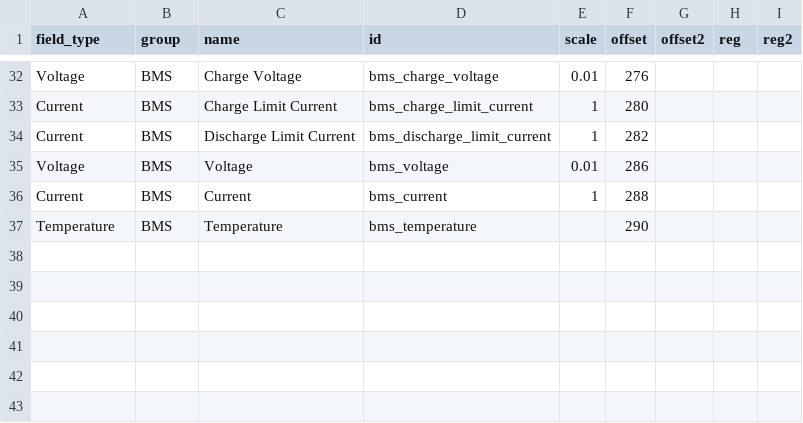
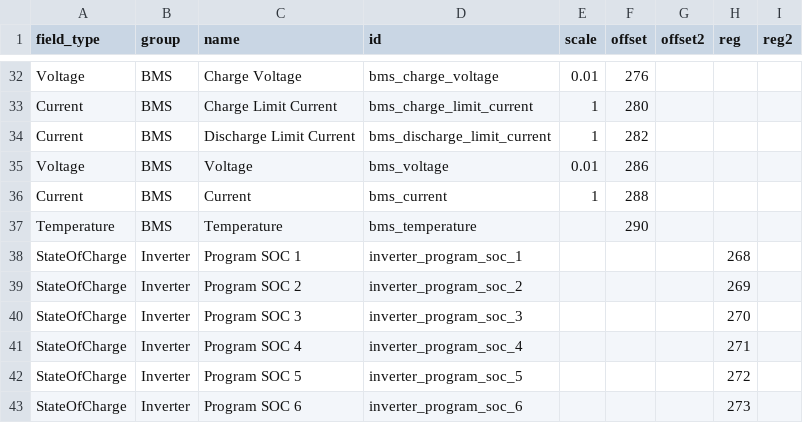
Before and after one commit to bmerry/sunsniff, a CSV file: fields.csv, drawn as a sheet; only a part is shown, gaps mark what is left out; the diff names each change by its address in the sheet, - before the commit and + after, or states it on an @@ line.

Commit message:
Add registers for program SoC

```diff
--- a/fields.csv
+++ b/fields.csv
+row 38: StateOfCharge | Inverter | Program SOC 1 | inverter_program_soc_1 |  |  |  | 268
+row 39: StateOfCharge | Inverter | Program SOC 2 | inverter_program_soc_2 |  |  |  | 269
+row 40: StateOfCharge | Inverter | Program SOC 3 | inverter_program_soc_3 |  |  |  | 270
+row 41: StateOfCharge | Inverter | Program SOC 4 | inverter_program_soc_4 |  |  |  | 271
+row 42: StateOfCharge | Inverter | Program SOC 5 | inverter_program_soc_5 |  |  |  | 272
+row 43: StateOfCharge | Inverter | Program SOC 6 | inverter_program_soc_6 |  |  |  | 273
```
